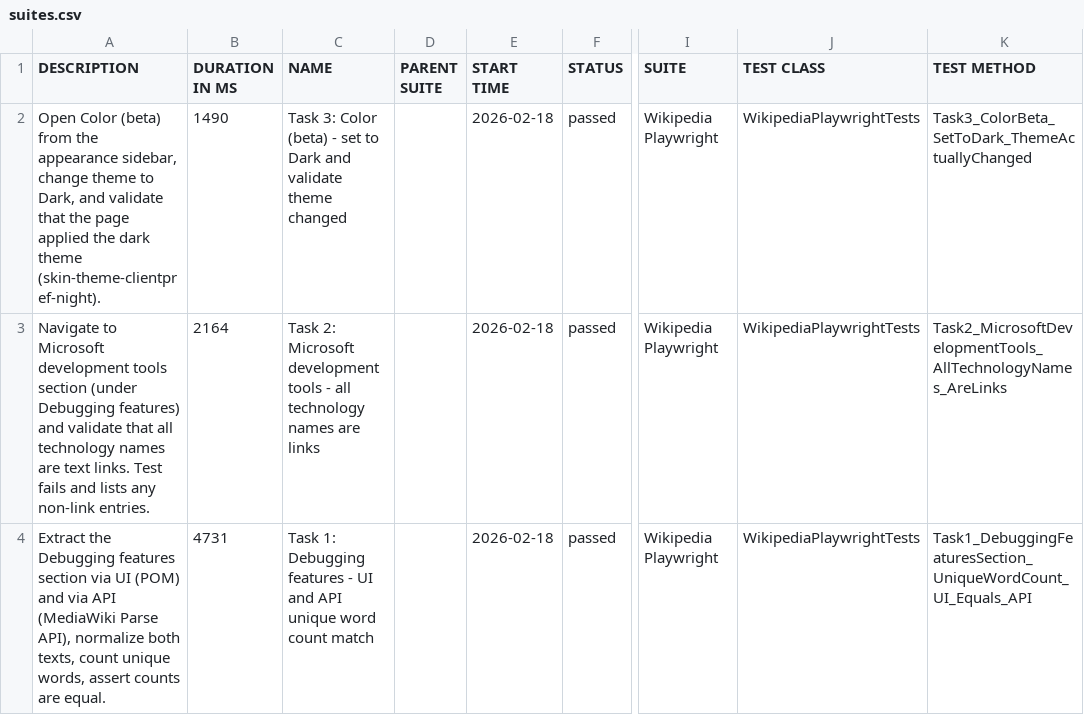
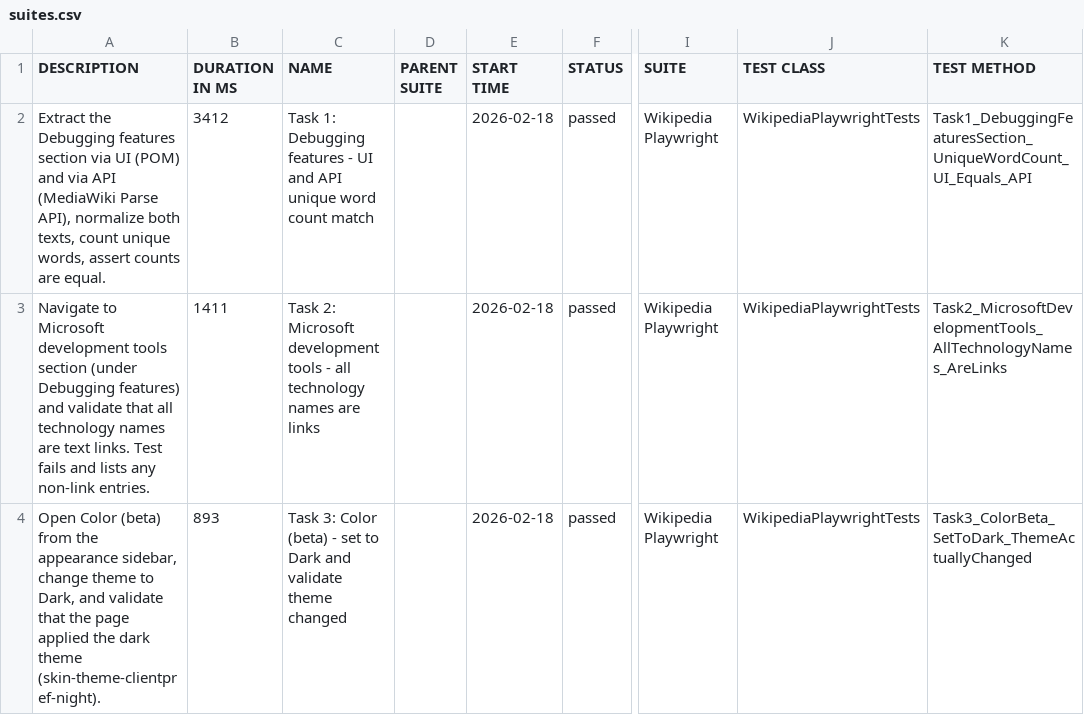
Before and after one commit to refeali-io/playwright-wikipedia-automation, a CSV file: data/suites.csv, drawn as a sheet; only a part is shown, gaps mark what is left out; the diff names each change by its address in the sheet, - before the commit and + after, or states it on an @@ line.

```diff
--- a/data/suites.csv
+++ b/data/suites.csv
-A2 (DESCRIPTION): Open Color (beta) from the appearance sidebar, change theme to Dark, and validate that the page applied the dark theme (skin-theme-clientpref-night).
+A2 (DESCRIPTION): Extract the Debugging features section via UI (POM) and via API (MediaWiki Parse API), normalize both texts, count unique words, assert counts are equal.
-B2 (DURATION IN MS): 1490
+B2 (DURATION IN MS): 3412
-C2 (NAME): Task 3: Color (beta) - set to Dark and validate theme changed
+C2 (NAME): Task 1: Debugging features - UI and API unique word count match
-K2 (TEST METHOD): Task3_ColorBeta_SetToDark_ThemeActuallyChanged
+K2 (TEST METHOD): Task1_DebuggingFeaturesSection_UniqueWordCount_UI_Equals_API
-B3 (DURATION IN MS): 2164
+B3 (DURATION IN MS): 1411
-A4 (DESCRIPTION): Extract the Debugging features section via UI (POM) and via API (MediaWiki Parse API), normalize both texts, count unique words, assert counts are equal.
+A4 (DESCRIPTION): Open Color (beta) from the appearance sidebar, change theme to Dark, and validate that the page applied the dark theme (skin-theme-clientpref-night).
-B4 (DURATION IN MS): 4731
+B4 (DURATION IN MS): 893
-C4 (NAME): Task 1: Debugging features - UI and API unique word count match
+C4 (NAME): Task 3: Color (beta) - set to Dark and validate theme changed
-K4 (TEST METHOD): Task1_DebuggingFeaturesSection_UniqueWordCount_UI_Equals_API
+K4 (TEST METHOD): Task3_ColorBeta_SetToDark_ThemeActuallyChanged
```
Also changed, not shown: data/behaviors.csv, 27 other files.
